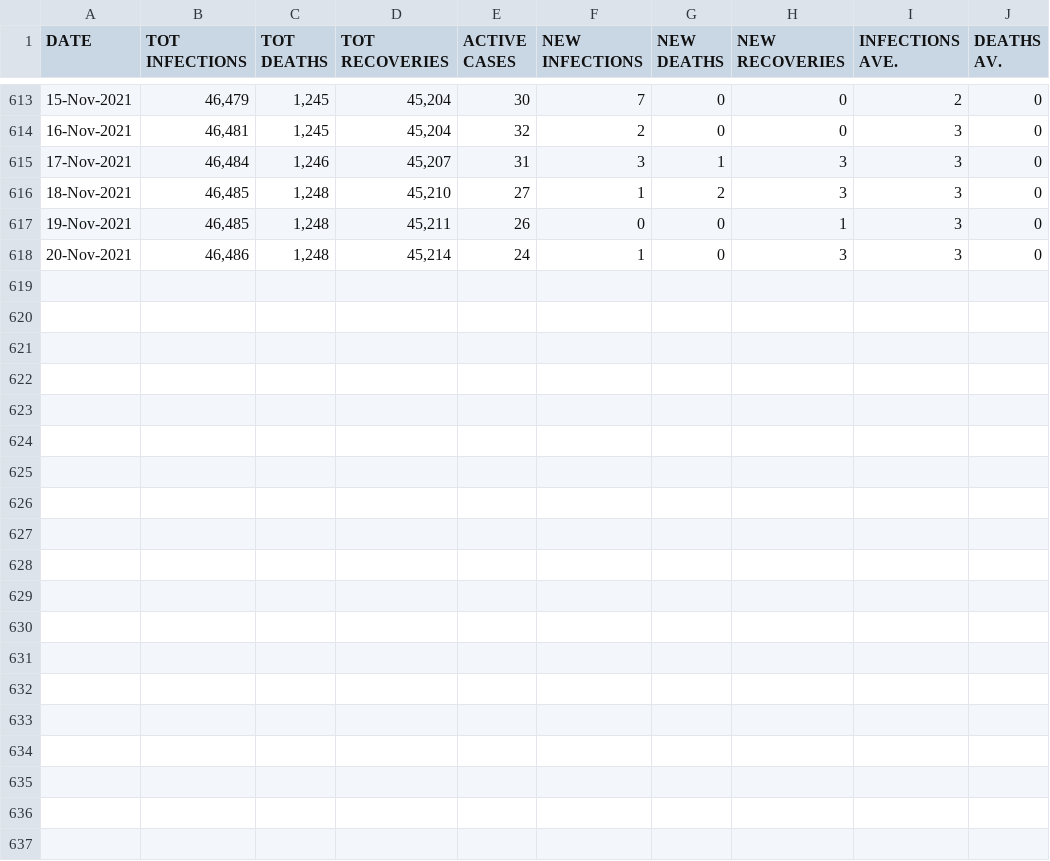
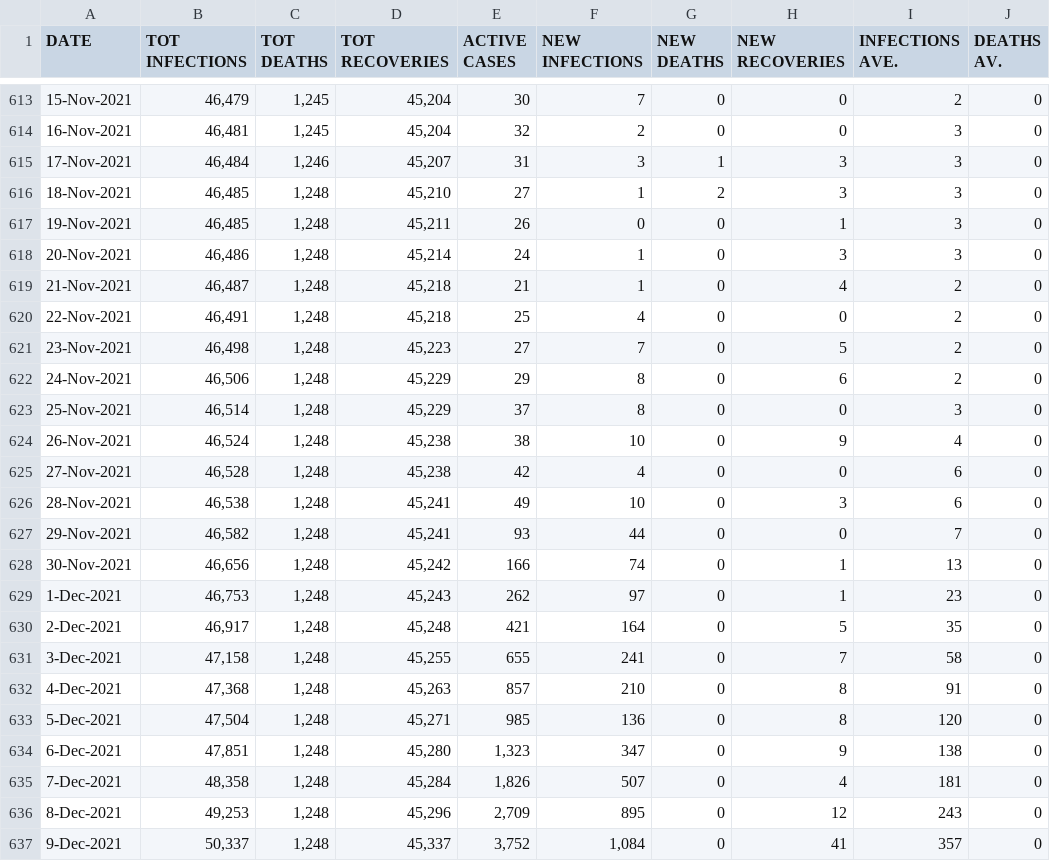
Before and after one commit to sicelo/eswatinicovidstats, a CSV file: covid_stats_sz.csv, drawn as a sheet; only a part is shown, gaps mark what is left out; the diff names each change by its address in the sheet, - before the commit and + after, or states it on an @@ line.

Commit message:
11 December 2021

```diff
--- a/covid_stats_sz.csv
+++ b/covid_stats_sz.csv
+row 619: 21-Nov-2021 | 46,487 | 1,248 | 45,218 | 21 | 1 | 0 | 4 | 2 | 0
+row 620: 22-Nov-2021 | 46,491 | 1,248 | 45,218 | 25 | 4 | 0 | 0 | 2 | 0
+row 621: 23-Nov-2021 | 46,498 | 1,248 | 45,223 | 27 | 7 | 0 | 5 | 2 | 0
+row 622: 24-Nov-2021 | 46,506 | 1,248 | 45,229 | 29 | 8 | 0 | 6 | 2 | 0
+row 623: 25-Nov-2021 | 46,514 | 1,248 | 45,229 | 37 | 8 | 0 | 0 | 3 | 0
+row 624: 26-Nov-2021 | 46,524 | 1,248 | 45,238 | 38 | 10 | 0 | 9 | 4 | 0
+row 625: 27-Nov-2021 | 46,528 | 1,248 | 45,238 | 42 | 4 | 0 | 0 | 6 | 0
+row 626: 28-Nov-2021 | 46,538 | 1,248 | 45,241 | 49 | 10 | 0 | 3 | 6 | 0
+row 627: 29-Nov-2021 | 46,582 | 1,248 | 45,241 | 93 | 44 | 0 | 0 | 7 | 0
+row 628: 30-Nov-2021 | 46,656 | 1,248 | 45,242 | 166 | 74 | 0 | 1 | 13 | 0
+row 629: 1-Dec-2021 | 46,753 | 1,248 | 45,243 | 262 | 97 | 0 | 1 | 23 | 0
+row 630: 2-Dec-2021 | 46,917 | 1,248 | 45,248 | 421 | 164 | 0 | 5 | 35 | 0
+row 631: 3-Dec-2021 | 47,158 | 1,248 | 45,255 | 655 | 241 | 0 | 7 | 58 | 0
+row 632: 4-Dec-2021 | 47,368 | 1,248 | 45,263 | 857 | 210 | 0 | 8 | 91 | 0
+row 633: 5-Dec-2021 | 47,504 | 1,248 | 45,271 | 985 | 136 | 0 | 8 | 120 | 0
+row 634: 6-Dec-2021 | 47,851 | 1,248 | 45,280 | 1,323 | 347 | 0 | 9 | 138 | 0
+row 635: 7-Dec-2021 | 48,358 | 1,248 | 45,284 | 1,826 | 507 | 0 | 4 | 181 | 0
+row 636: 8-Dec-2021 | 49,253 | 1,248 | 45,296 | 2,709 | 895 | 0 | 12 | 243 | 0
+row 637: 9-Dec-2021 | 50,337 | 1,248 | 45,337 | 3,752 | 1,084 | 0 | 41 | 357 | 0
```
